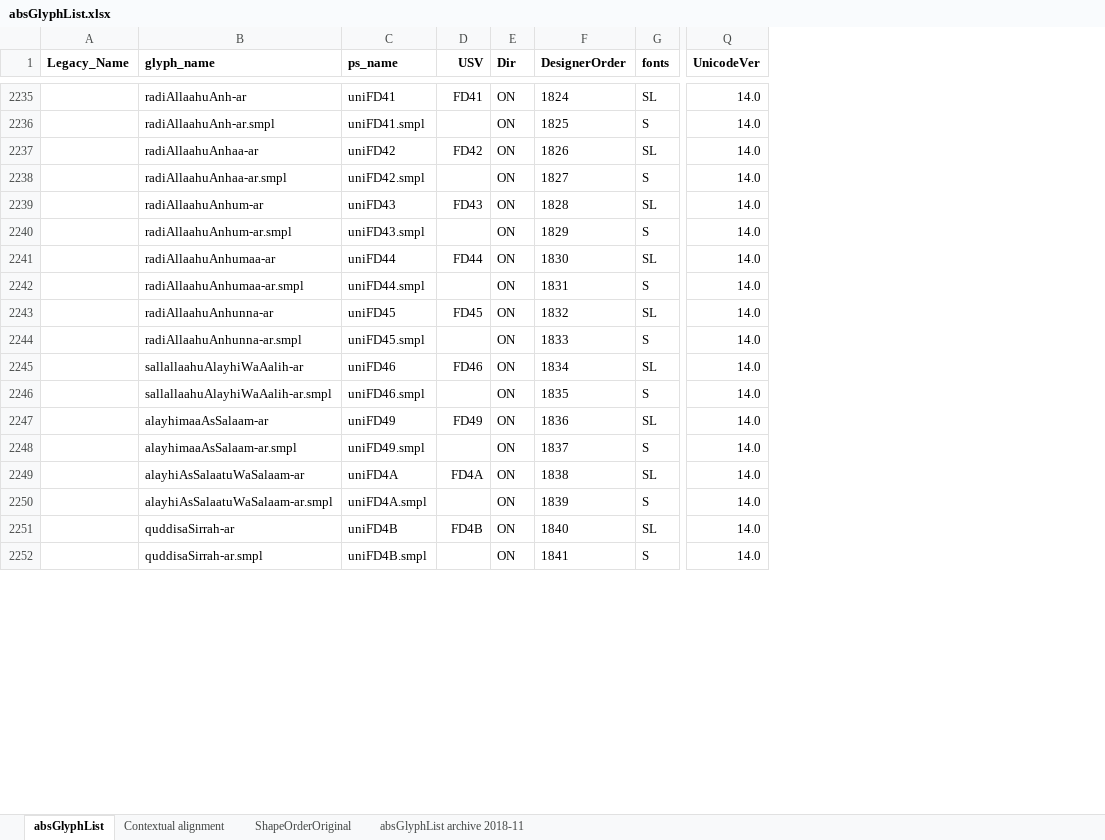
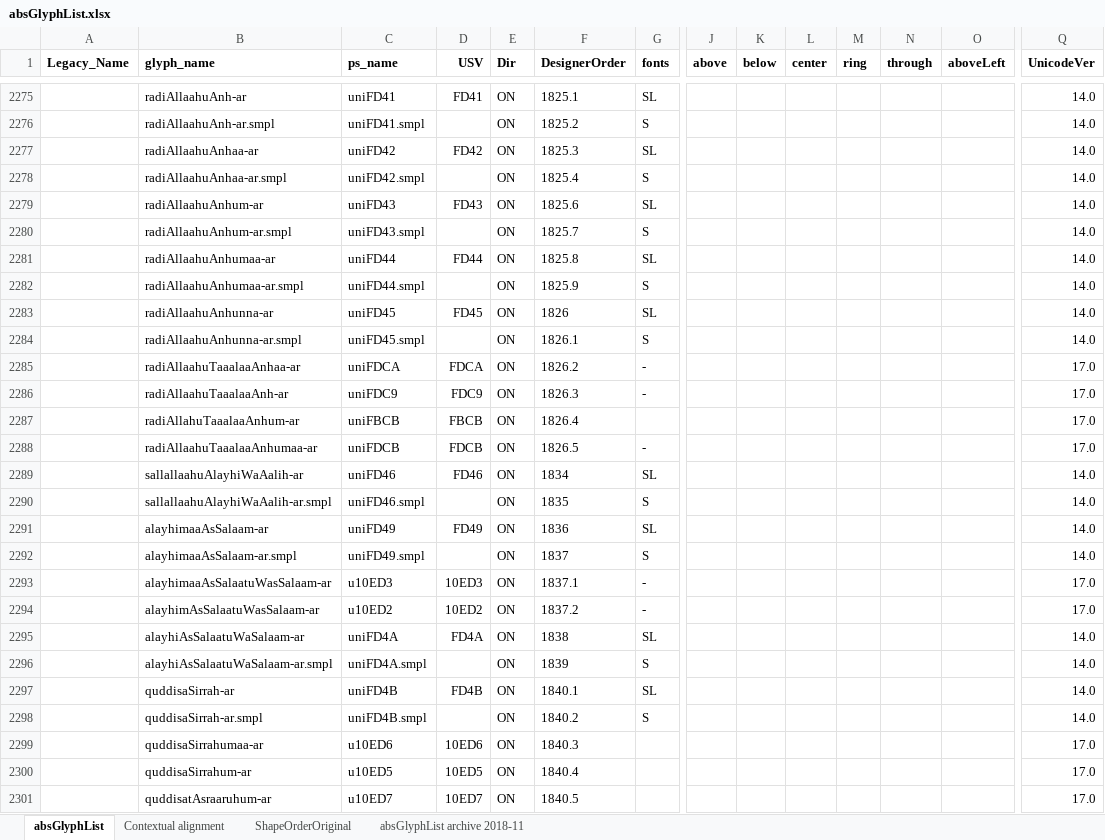
Before and after one commit to silnrsi/font-arab-tools, an Excel workbook: absGlyphList/absGlyphList.xlsx, sheet absGlyphList, drawn as a sheet; only a part is shown, gaps mark what is left out; values as stored, in another font and other column widths than the file's, no borders; charts and pictures not drawn; addresses are those after the commit; rows hold the shown columns only; the diff covers the shown part only; the diff names each change by its address in the sheet, - before the commit and + after, or states it on an @@ line.

```diff
--- a/absGlyphList/absGlyphList.xlsx (sheet absGlyphList)
+++ b/absGlyphList/absGlyphList.xlsx (sheet absGlyphList)
@@ column J (above) unhidden, empty @@
@@ column K (below) unhidden, empty @@
@@ column L (center) unhidden, empty @@
@@ column M (ring) unhidden, empty @@
@@ column N (through) unhidden, empty @@
@@ column O (aboveLeft) unhidden, empty @@
-F2275 (DesignerOrder): 1824
+F2275 (DesignerOrder): 1825.1
-F2276 (DesignerOrder): 1825
+F2276 (DesignerOrder): 1825.2
-F2277 (DesignerOrder): 1826
+F2277 (DesignerOrder): 1825.3
-F2278 (DesignerOrder): 1827
+F2278 (DesignerOrder): 1825.4
-F2279 (DesignerOrder): 1828
+F2279 (DesignerOrder): 1825.6
-F2280 (DesignerOrder): 1829
+F2280 (DesignerOrder): 1825.7
-F2281 (DesignerOrder): 1830
+F2281 (DesignerOrder): 1825.8
-F2282 (DesignerOrder): 1831
+F2282 (DesignerOrder): 1825.9
-F2283 (DesignerOrder): 1832
+F2283 (DesignerOrder): 1826
-F2284 (DesignerOrder): 1833
+F2284 (DesignerOrder): 1826.1
+row 2285:  | radiAllaahuTaaalaaAnhaa-ar | uniFDCA | FDCA | ON | 1826.2 | - |  |  |  |  |  |  | 17.0
+row 2286:  | radiAllaahuTaaalaaAnh-ar | uniFDC9 | FDC9 | ON | 1826.3 | - |  |  |  |  |  |  | 17.0
+row 2287:  | radiAllahuTaaalaaAnhum-ar | uniFBCB | FBCB | ON | 1826.4 |  |  |  |  |  |  |  | 17.0
+row 2288:  | radiAllaahuTaaalaaAnhumaa-ar | uniFDCB | FDCB | ON | 1826.5 | - |  |  |  |  |  |  | 17.0
+row 2293:  | alayhimaaAsSalaatuWasSalaam-ar | u10ED3 | 10ED3 | ON | 1837.1 | - |  |  |  |  |  |  | 17.0
+row 2294:  | alayhimAsSalaatuWasSalaam-ar | u10ED2 | 10ED2 | ON | 1837.2 | - |  |  |  |  |  |  | 17.0
-F2297 (DesignerOrder): 1840
+F2297 (DesignerOrder): 1840.1
-F2298 (DesignerOrder): 1841
+F2298 (DesignerOrder): 1840.2
+row 2299:  | quddisaSirrahumaa-ar | u10ED6 | 10ED6 | ON | 1840.3 |  |  |  |  |  |  |  | 17.0
+row 2300:  | quddisaSirrahum-ar | u10ED5 | 10ED5 | ON | 1840.4 |  |  |  |  |  |  |  | 17.0
+row 2301:  | quddisatAsraaruhum-ar | u10ED7 | 10ED7 | ON | 1840.5 |  |  |  |  |  |  |  | 17.0
```
Also changed, not shown: 43 added rows, 2 removed rows, 38 moved rows and 3 edited cells elsewhere in this sheet, 1 other file.
